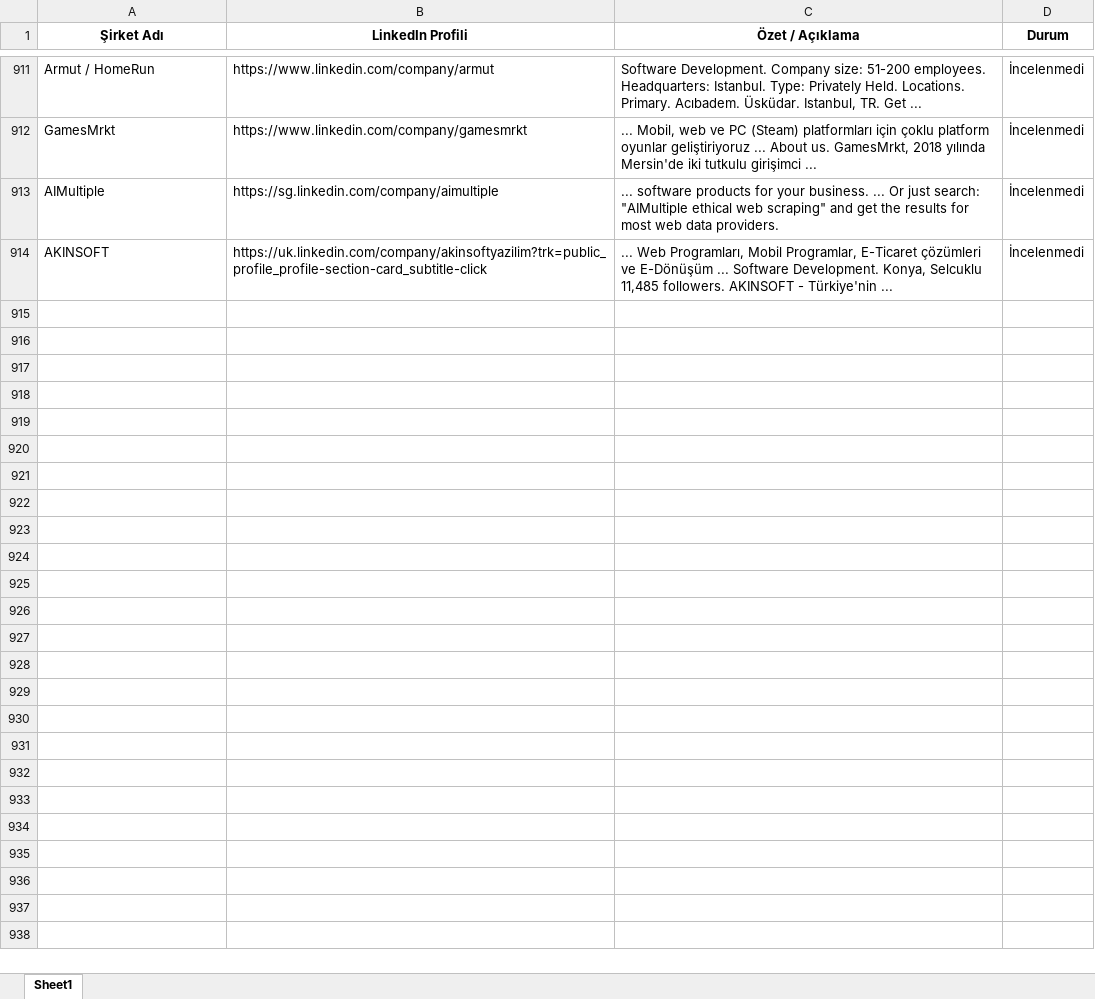
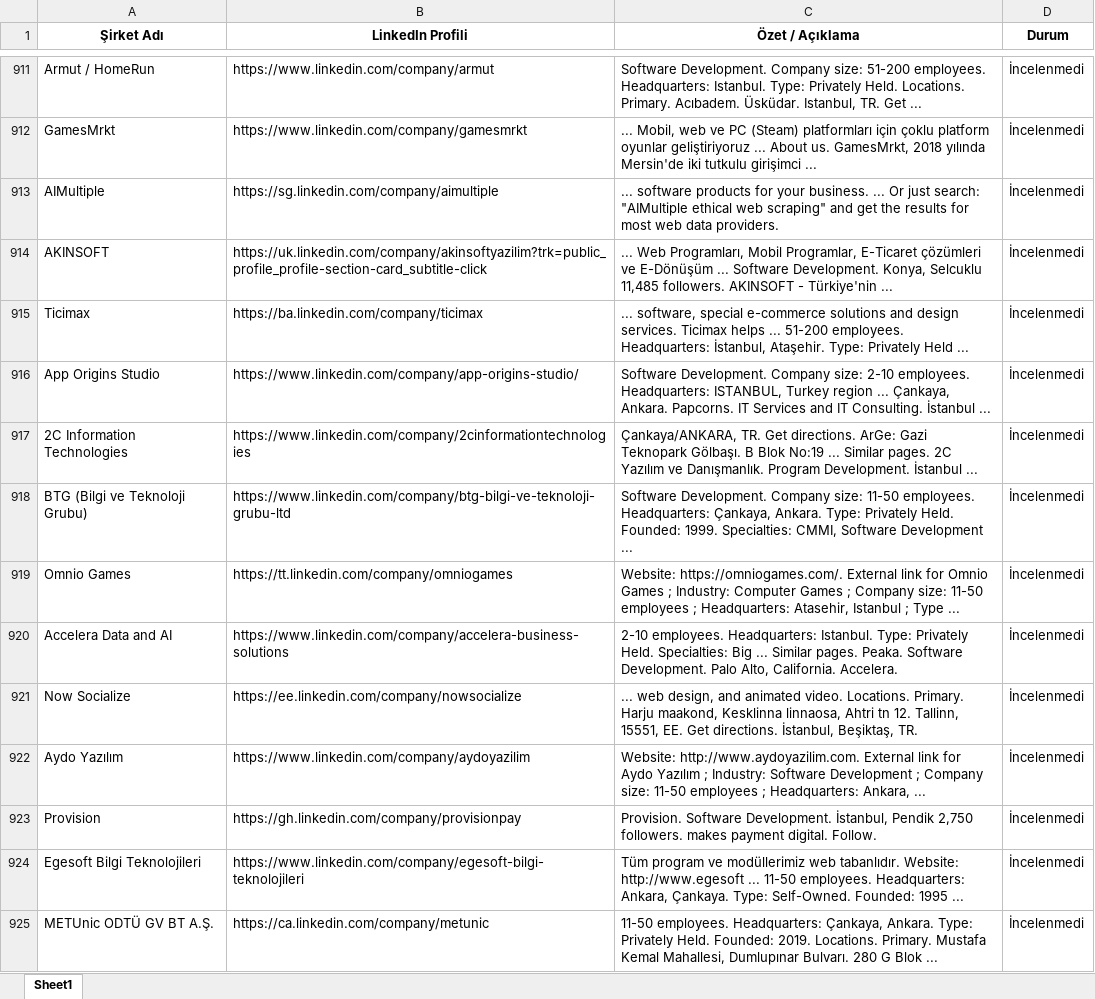
Before and after one commit to begumaLakus/opportunity-radar, an Excel workbook: hedef_sirketler.xlsx, sheet Sheet1, drawn as a sheet; only a part is shown, gaps mark what is left out; values as stored, in another font and other column widths than the file's, no borders; the diff names each change by its address in the sheet, - before the commit and + after, or states it on an @@ line.

```diff
--- a/hedef_sirketler.xlsx (sheet Sheet1)
+++ b/hedef_sirketler.xlsx (sheet Sheet1)
+row 915: Ticimax | https://ba.linkedin.com/company/ticimax | ... software, special e-commerce solutions and design services. Ticimax helps ... 51-200 employees. Headquarters: İstanbul, Ataşehir. Type: Privately Held ... | İncelenmedi
+row 916: App Origins Studio | https://www.linkedin.com/company/app-origins-studio/ | Software Development. Company size: 2-10 employees. Headquarters: ISTANBUL, Turkey region ... Çankaya, Ankara. Papcorns. IT Services and IT Consulting. İstanbul ... | İncelenmedi
+row 917: 2C Information Technologies | https://www.linkedin.com/company/2cinformationtechnologies | Çankaya/ANKARA, TR. Get directions. ArGe: Gazi Teknopark Gölbaşı. B Blok No:19 ... Similar pages. 2C Yazılım ve Danışmanlık. Program Development. İstanbul ... | İncelenmedi
+row 918: BTG (Bilgi ve Teknoloji Grubu) | https://www.linkedin.com/company/btg-bilgi-ve-teknoloji-grubu-ltd | Software Development. Company size: 11-50 employees. Headquarters: Çankaya, Ankara. Type: Privately Held. Founded: 1999. Specialties: CMMI, Software Development ... | İncelenmedi
+row 919: Omnio Games | https://tt.linkedin.com/company/omniogames | Website: https://omniogames.com/. External link for Omnio Games ; Industry: Computer Games ; Company size: 11-50 employees ; Headquarters: Atasehir, Istanbul ; Type ... | İncelenmedi
+row 920: Accelera Data and AI | https://www.linkedin.com/company/accelera-business-solutions | 2-10 employees. Headquarters: Istanbul. Type: Privately Held. Specialties: Big ... Similar pages. Peaka. Software Development. Palo Alto, California. Accelera. | İncelenmedi
+row 921: Now Socialize | https://ee.linkedin.com/company/nowsocialize | ... web design, and animated video. Locations. Primary. Harju maakond, Kesklinna linnaosa, Ahtri tn 12. Tallinn, 15551, EE. Get directions. İstanbul, Beşiktaş, TR. | İncelenmedi
+row 922: Aydo Yazılım | https://www.linkedin.com/company/aydoyazilim | Website: http://www.aydoyazilim.com. External link for Aydo Yazılım ; Industry: Software Development ; Company size: 11-50 employees ; Headquarters: Ankara, ... | İncelenmedi
+row 923: Provision | https://gh.linkedin.com/company/provisionpay | Provision. Software Development. İstanbul, Pendik 2,750 followers. makes payment digital. Follow. | İncelenmedi
+row 924: Egesoft Bilgi Teknolojileri | https://www.linkedin.com/company/egesoft-bilgi-teknolojileri | Tüm program ve modüllerimiz web tabanlıdır. Website: http://www.egesoft ... 11-50 employees. Headquarters: Ankara, Çankaya. Type: Self-Owned. Founded: 1995 ... | İncelenmedi
+row 925: METUnic ODTÜ GV BT A.Ş. | https://ca.linkedin.com/company/metunic | 11-50 employees. Headquarters: Çankaya, Ankara. Type: Privately Held. Founded: 2019. Locations. Primary. Mustafa Kemal Mahallesi, Dumlupınar Bulvarı. 280 G Blok ... | İncelenmedi
```
Also changed, not shown: 2 other files.
